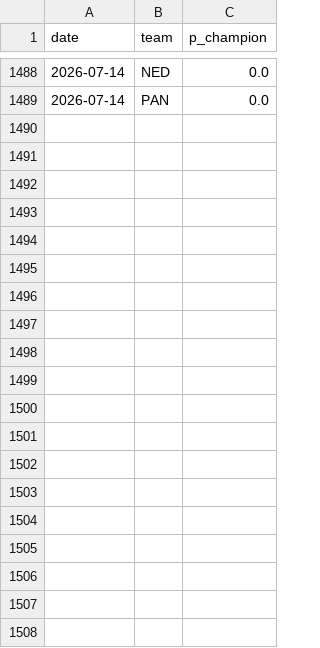
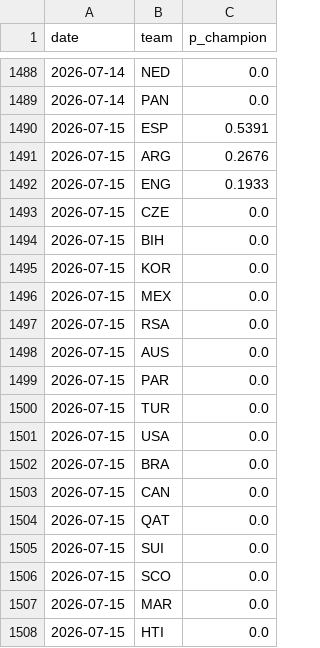
Before and after one commit to SiddharthaThakur/worldcup-iq, a CSV file: data/predictions/champion_history.csv, drawn as a sheet; only a part is shown, gaps mark what is left out; the diff covers the shown part only.

```diff
--- a/data/predictions/champion_history.csv
+++ b/data/predictions/champion_history.csv
@@ -1489 +1489,20 @@ date,team,p_champion
 2026-07-14,PAN,0.0
+2026-07-15,ESP,0.5391
+2026-07-15,ARG,0.2676
+2026-07-15,ENG,0.1933
+2026-07-15,CZE,0.0
+2026-07-15,BIH,0.0
+2026-07-15,KOR,0.0
+2026-07-15,MEX,0.0
+2026-07-15,RSA,0.0
+2026-07-15,AUS,0.0
+2026-07-15,PAR,0.0
+2026-07-15,TUR,0.0
+2026-07-15,USA,0.0
+2026-07-15,BRA,0.0
+2026-07-15,CAN,0.0
+2026-07-15,QAT,0.0
+2026-07-15,SUI,0.0
+2026-07-15,SCO,0.0
+2026-07-15,MAR,0.0
+2026-07-15,HTI,0.0
```
Also changed, not shown: 29 added rows elsewhere in this file, data/predictions/advancement.csv, data/predictions/goals_table.csv, 5 other files.
